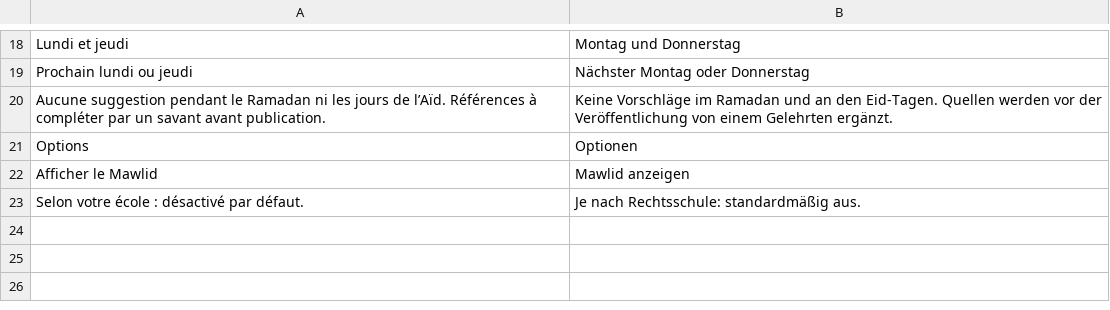
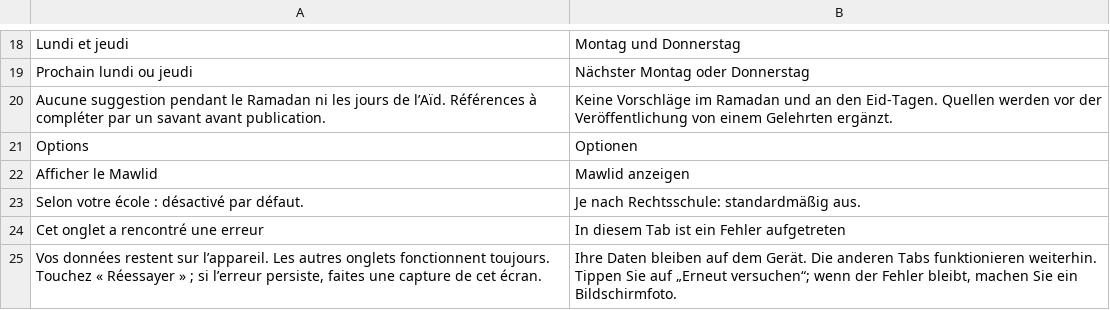
Before and after one commit to mohamadalhabib92/zikru, a TSV file: i18n/de/ui-22-v2.tsv, drawn as a sheet; only a part is shown, gaps mark what is left out.

```diff
--- a/i18n/de/ui-22-v2.tsv
+++ b/i18n/de/ui-22-v2.tsv
@@ -23 +23,3 @@ Afficher le Mawlid	Mawlid anzeigen
 Selon votre école : désactivé par défaut.	Je nach Rechtsschule: standardmäßig aus.
+Cet onglet a rencontré une erreur	In diesem Tab ist ein Fehler aufgetreten
+Vos données restent sur l’appareil. Les autres onglets fonctionnent toujours. Touchez « Réessayer » ; si l’erreur persiste, faites une capture de cet écran.	Ihre Daten bleiben auf dem Gerät. Die anderen Tabs funktionieren weiterhin. Tippen Sie auf „Erneut versuchen“; wenn der Fehler bleibt, machen Sie ein Bildschirmfoto.
```
Also changed, not shown: i18n/ui-22-v2.tsv, 11 other files.
